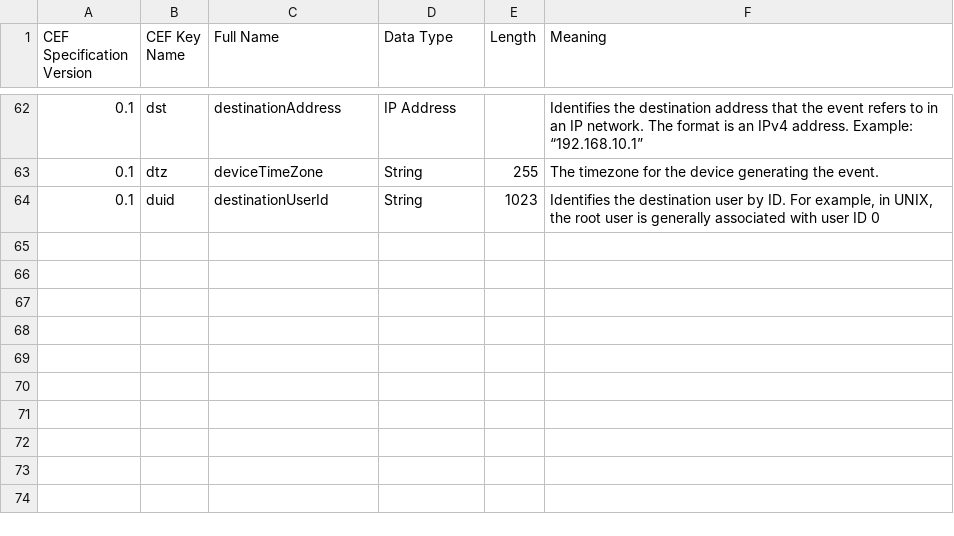
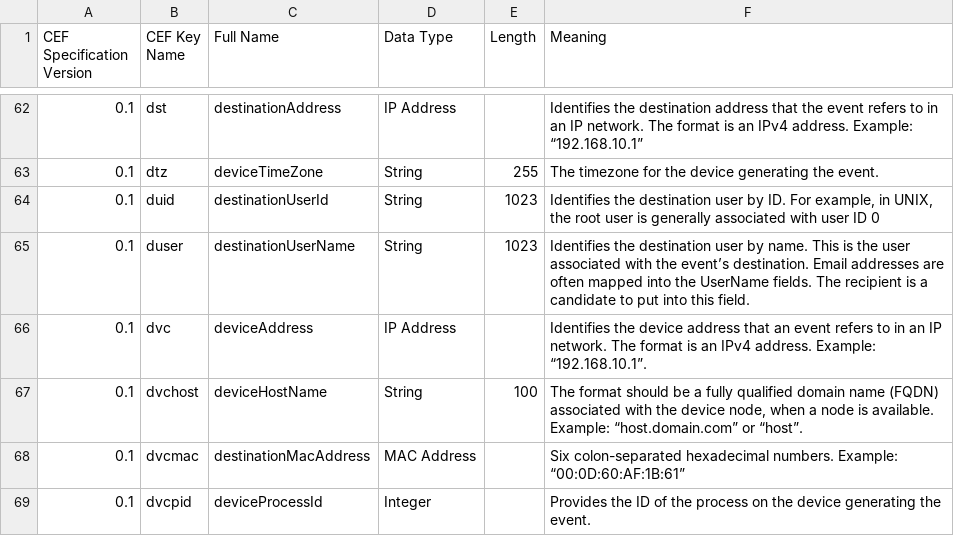
Before and after one commit to m8-go/cef, a CSV file: internal/gen/extension_fields.csv, drawn as a sheet; only a part is shown, gaps mark what is left out.

Commit message:
feat: add more extension fields and add MAC address type
Signed-off-by: Sasha Melentyev <sasha@m8.ru>

```diff
--- a/internal/gen/extension_fields.csv
+++ b/internal/gen/extension_fields.csv
@@ -64 +64,6 @@ CEF Specification Version,CEF Key Name,Full Name,Data Type,Length,Meaning
 0.1,duid,destinationUserId,String,1023,"Identifies the destination user by ID. For example, in UNIX, the root user is generally associated with user ID 0"
+0.1,duser,destinationUserName,String,1023,"Identifies the destination user by name. This is the user associated with the event’s destination. Email addresses are often mapped into the UserName fields. The recipient is a candidate to put into this field."
+0.1,dvc,deviceAddress,IP Address,,"Identifies the device address that an event refers to in an IP network. The format is an IPv4 address. Example: “192.168.10.1”."
+0.1,dvchost,deviceHostName,String,100,"The format should be a fully qualified domain name (FQDN) associated with the device node, when a node is available. Example: “host.domain.com” or “host”."
+0.1,dvcmac,destinationMacAddress,MAC Address,,"Six colon-separated hexadecimal numbers. Example: “00:0D:60:AF:1B:61”"
+0.1,dvcpid,deviceProcessId,Integer,,"Provides the ID of the process on the device generating the event."
```
Also changed, not shown: 4 other files.
